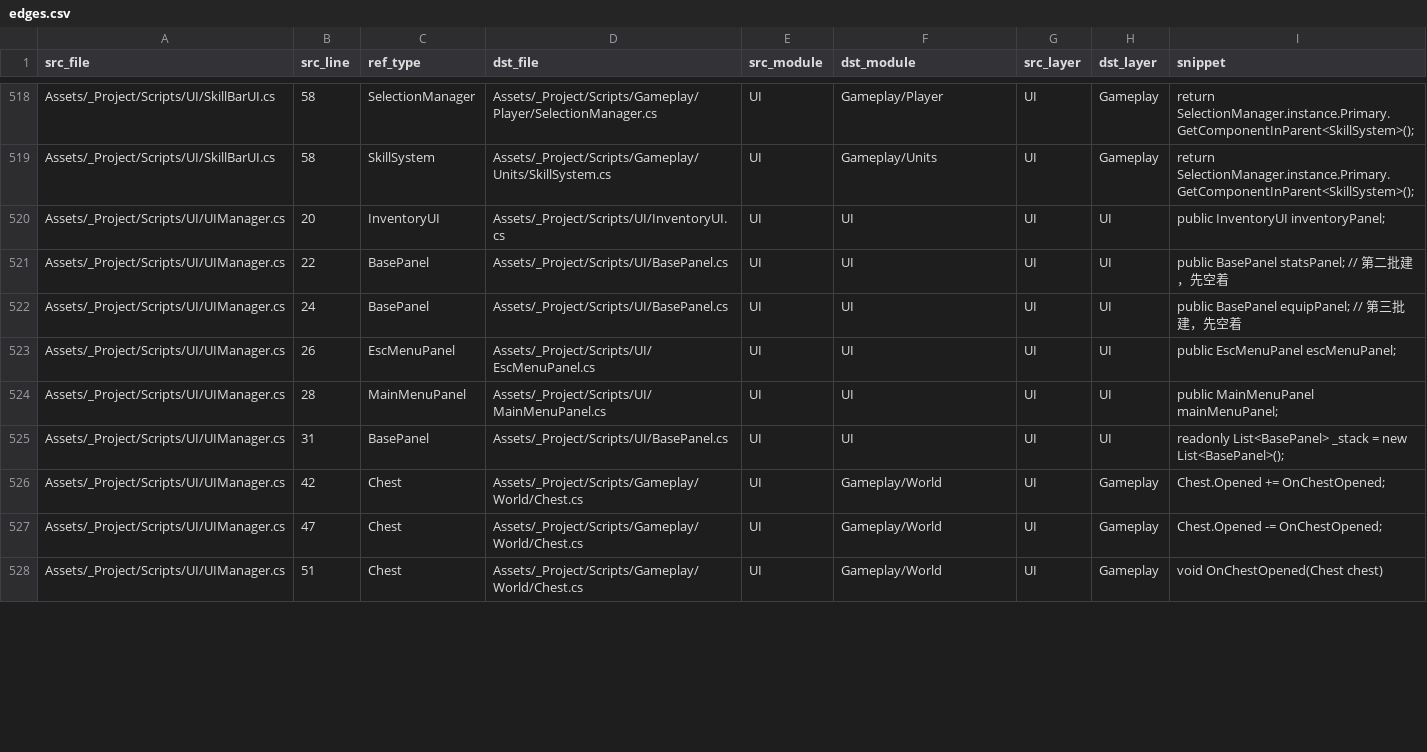
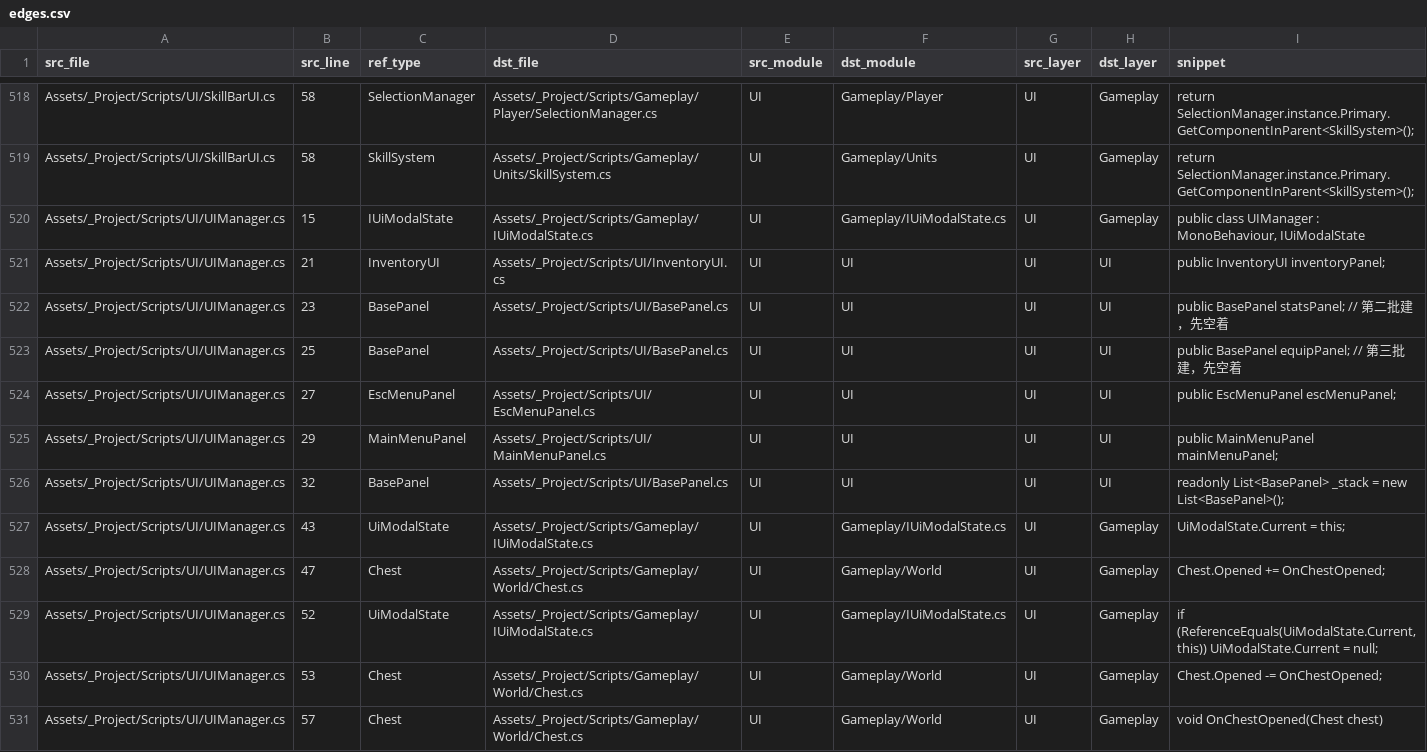
Before and after one commit to MakiseKurisu729/Dungeon, a CSV file: Docs/QA/Evidence/M7-2/edges.csv, drawn as a sheet; only a part is shown, gaps mark what is left out; the diff covers the shown part only.

Commit message:
重构：M7-2 模态边改 IUiModalState（M7-2/子项3） 为什么：Gameplay 两处直接读 UIManager.instance.IsInventoryOpen 造成 Gameplay→UI 上行边；改为只读 Gameplay 侧契约接口，UIManager 注册实现。 验证：Refactor.ModalFacade red 18/1 → green 19/0；REFACTOR 19/0；SPEC01 12/0；audit upward 3→1；verify stage3 6 PASS；证据 Docs/QA/Evidence/M7-2/子项3/

```diff
--- a/Docs/QA/Evidence/M7-2/edges.csv
+++ b/Docs/QA/Evidence/M7-2/edges.csv
@@ -519,10 +519,13 @@ Assets/_Project/Scripts/UI/SkillBarUI.cs,58,SelectionManager,Assets/_Project/Scr
 Assets/_Project/Scripts/UI/SkillBarUI.cs,58,SkillSystem,Assets/_Project/Scripts/Gameplay/Units/SkillSystem.cs,UI,Gameplay/Units,UI,Gameplay,return SelectionManager.instance.Primary.GetComponentInParent<SkillSystem>();
-Assets/_Project/Scripts/UI/UIManager.cs,20,InventoryUI,Assets/_Project/Scripts/UI/InventoryUI.cs,UI,UI,UI,UI,public InventoryUI inventoryPanel;
-Assets/_Project/Scripts/UI/UIManager.cs,22,BasePanel,Assets/_Project/Scripts/UI/BasePanel.cs,UI,UI,UI,UI,public BasePanel statsPanel;      // 第二批建，先空着
-Assets/_Project/Scripts/UI/UIManager.cs,24,BasePanel,Assets/_Project/Scripts/UI/BasePanel.cs,UI,UI,UI,UI,public BasePanel equipPanel;      // 第三批建，先空着
-Assets/_Project/Scripts/UI/UIManager.cs,26,EscMenuPanel,Assets/_Project/Scripts/UI/EscMenuPanel.cs,UI,UI,UI,UI,public EscMenuPanel escMenuPanel;
-Assets/_Project/Scripts/UI/UIManager.cs,28,MainMenuPanel,Assets/_Project/Scripts/UI/MainMenuPanel.cs,UI,UI,UI,UI,public MainMenuPanel mainMenuPanel;
-Assets/_Project/Scripts/UI/UIManager.cs,31,BasePanel,Assets/_Project/Scripts/UI/BasePanel.cs,UI,UI,UI,UI,readonly List<BasePanel> _stack = new List<BasePanel>();
-Assets/_Project/Scripts/UI/UIManager.cs,42,Chest,Assets/_Project/Scripts/Gameplay/World/Chest.cs,UI,Gameplay/World,UI,Gameplay,Chest.Opened += OnChestOpened;
-Assets/_Project/Scripts/UI/UIManager.cs,47,Chest,Assets/_Project/Scripts/Gameplay/World/Chest.cs,UI,Gameplay/World,UI,Gameplay,Chest.Opened -= OnChestOpened;
-Assets/_Project/Scripts/UI/UIManager.cs,51,Chest,Assets/_Project/Scripts/Gameplay/World/Chest.cs,UI,Gameplay/World,UI,Gameplay,void OnChestOpened(Chest chest)
+Assets/_Project/Scripts/UI/UIManager.cs,15,IUiModalState,Assets/_Project/Scripts/Gameplay/IUiModalState.cs,UI,Gameplay/IUiModalState.cs,UI,Gameplay,"public class UIManager : MonoBehaviour, IUiModalState"
+Assets/_Project/Scripts/UI/UIManager.cs,21,InventoryUI,Assets/_Project/Scripts/UI/InventoryUI.cs,UI,UI,UI,UI,public InventoryUI inventoryPanel;
+Assets/_Project/Scripts/UI/UIManager.cs,23,BasePanel,Assets/_Project/Scripts/UI/BasePanel.cs,UI,UI,UI,UI,public BasePanel statsPanel;      // 第二批建，先空着
+Assets/_Project/Scripts/UI/UIManager.cs,25,BasePanel,Assets/_Project/Scripts/UI/BasePanel.cs,UI,UI,UI,UI,public BasePanel equipPanel;      // 第三批建，先空着
+Assets/_Project/Scripts/UI/UIManager.cs,27,EscMenuPanel,Assets/_Project/Scripts/UI/EscMenuPanel.cs,UI,UI,UI,UI,public EscMenuPanel escMenuPanel;
+Assets/_Project/Scripts/UI/UIManager.cs,29,MainMenuPanel,Assets/_Project/Scripts/UI/MainMenuPanel.cs,UI,UI,UI,UI,public MainMenuPanel mainMenuPanel;
+Assets/_Project/Scripts/UI/UIManager.cs,32,BasePanel,Assets/_Project/Scripts/UI/BasePanel.cs,UI,UI,UI,UI,readonly List<BasePanel> _stack = new List<BasePanel>();
+Assets/_Project/Scripts/UI/UIManager.cs,43,UiModalState,Assets/_Project/Scripts/Gameplay/IUiModalState.cs,UI,Gameplay/IUiModalState.cs,UI,Gameplay,UiModalState.Current = this;
+Assets/_Project/Scripts/UI/UIManager.cs,47,Chest,Assets/_Project/Scripts/Gameplay/World/Chest.cs,UI,Gameplay/World,UI,Gameplay,Chest.Opened += OnChestOpened;
+Assets/_Project/Scripts/UI/UIManager.cs,52,UiModalState,Assets/_Project/Scripts/Gameplay/IUiModalState.cs,UI,Gameplay/IUiModalState.cs,UI,Gameplay,"if (ReferenceEquals(UiModalState.Current, this)) UiModalState.Current = null;"
+Assets/_Project/Scripts/UI/UIManager.cs,53,Chest,Assets/_Project/Scripts/Gameplay/World/Chest.cs,UI,Gameplay/World,UI,Gameplay,Chest.Opened -= OnChestOpened;
+Assets/_Project/Scripts/UI/UIManager.cs,57,Chest,Assets/_Project/Scripts/Gameplay/World/Chest.cs,UI,Gameplay/World,UI,Gameplay,void OnChestOpened(Chest chest)
```
Also changed, not shown: 54 edited cells elsewhere in this file, Docs/QA/Evidence/M7-2/files.csv, Docs/QA/Evidence/M7-2/types.csv, 49 other files.
